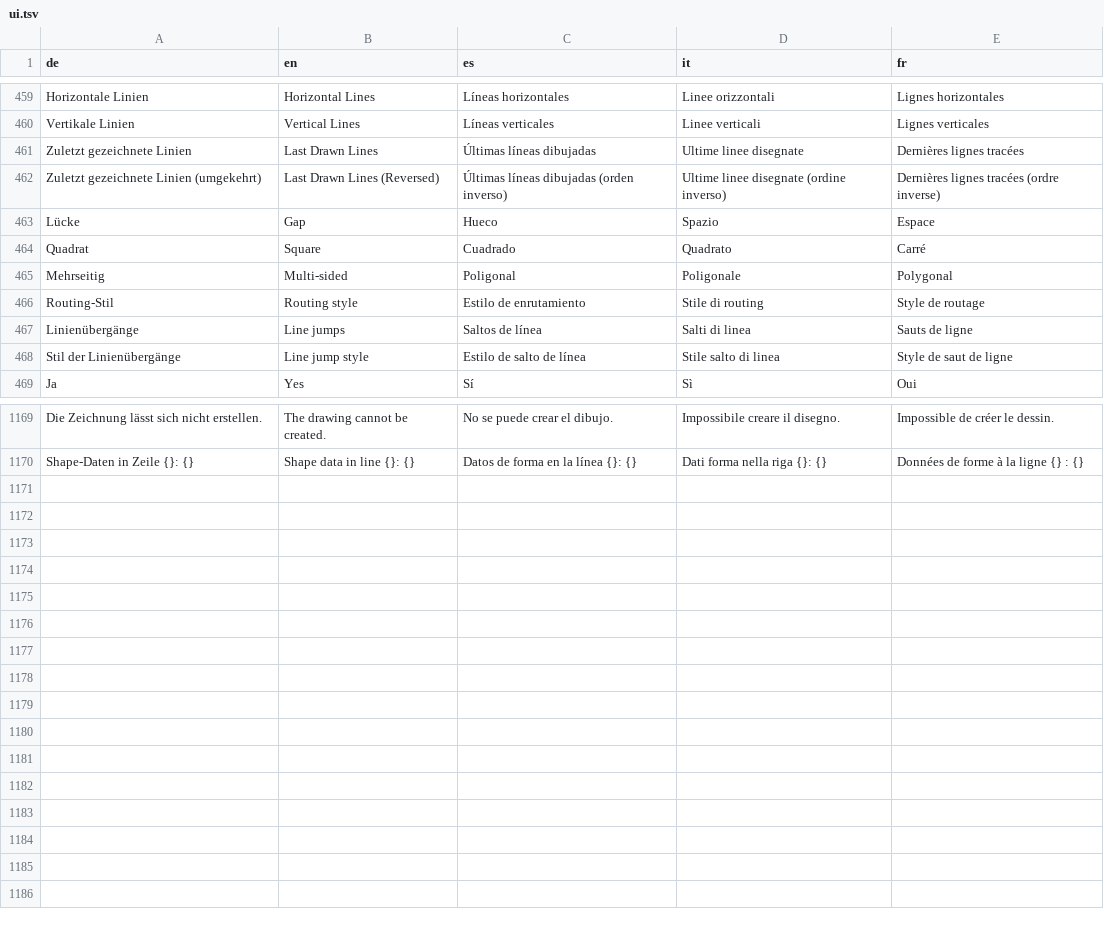
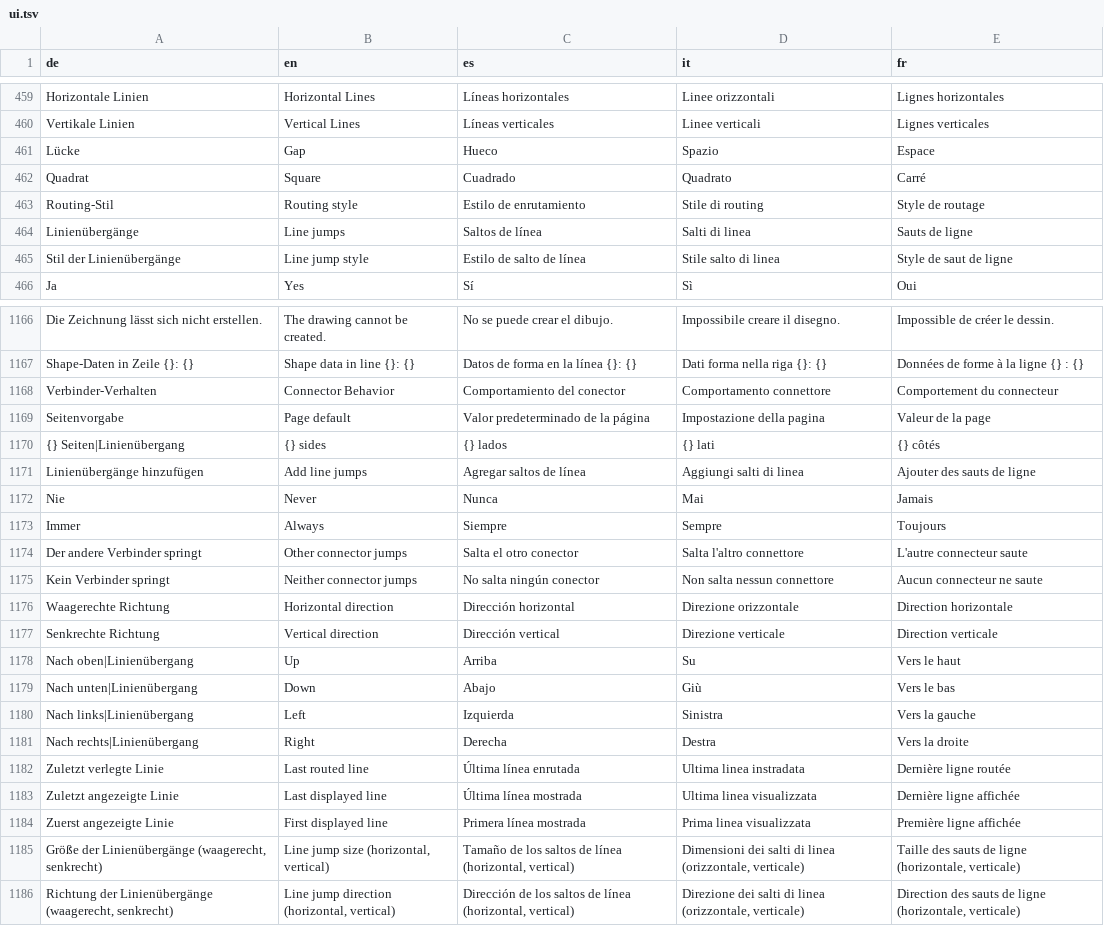
Before and after one commit to JFLibrary/JFLib, a TSV file: apps/JFDiagrammer/locales/ui.tsv, drawn as a sheet; only a part is shown, gaps mark what is left out; removed rows and columns are numbered as before the commit, all else as after; the diff names each change by its address in the sheet, - before the commit and + after, or states it on an @@ line.

```diff
--- a/apps/JFDiagrammer/locales/ui.tsv
+++ b/apps/JFDiagrammer/locales/ui.tsv
-row 461: Zuletzt gezeichnete Linien | Last Drawn Lines | Últimas líneas dibujadas | Ultime linee disegnate | Dernières lignes tracées
-row 462: Zuletzt gezeichnete Linien (umgekehrt) | Last Drawn Lines (Reversed) | Últimas líneas dibujadas (orden inverso) | Ultime linee disegnate (ordine inverso) | Dernières lignes tracées (ordre inverse)
-row 465: Mehrseitig | Multi-sided | Poligonal | Poligonale | Polygonal
+row 1168: Verbinder-Verhalten | Connector Behavior | Comportamiento del conector | Comportamento connettore | Comportement du connecteur
+row 1169: Seitenvorgabe | Page default | Valor predeterminado de la página | Impostazione della pagina | Valeur de la page
+row 1170: {} Seiten|Linienübergang | {} sides | {} lados | {} lati | {} côtés
+row 1171: Linienübergänge hinzufügen | Add line jumps | Agregar saltos de línea | Aggiungi salti di linea | Ajouter des sauts de ligne
+row 1172: Nie | Never | Nunca | Mai | Jamais
+row 1173: Immer | Always | Siempre | Sempre | Toujours
+row 1174: Der andere Verbinder springt | Other connector jumps | Salta el otro conector | Salta l'altro connettore | L'autre connecteur saute
+row 1175: Kein Verbinder springt | Neither connector jumps | No salta ningún conector | Non salta nessun connettore | Aucun connecteur ne saute
+row 1176: Waagerechte Richtung | Horizontal direction | Dirección horizontal | Direzione orizzontale | Direction horizontale
+row 1177: Senkrechte Richtung | Vertical direction | Dirección vertical | Direzione verticale | Direction verticale
+row 1178: Nach oben|Linienübergang | Up | Arriba | Su | Vers le haut
+row 1179: Nach unten|Linienübergang | Down | Abajo | Giù | Vers le bas
+row 1180: Nach links|Linienübergang | Left | Izquierda | Sinistra | Vers la gauche
+row 1181: Nach rechts|Linienübergang | Right | Derecha | Destra | Vers la droite
+row 1182: Zuletzt verlegte Linie | Last routed line | Última línea enrutada | Ultima linea instradata | Dernière ligne routée
+row 1183: Zuletzt angezeigte Linie | Last displayed line | Última línea mostrada | Ultima linea visualizzata | Dernière ligne affichée
+row 1184: Zuerst angezeigte Linie | First displayed line | Primera línea mostrada | Prima linea visualizzata | Première ligne affichée
+row 1185: Größe der Linienübergänge (waagerecht, senkrecht) | Line jump size (horizontal, vertical) | Tamaño de los saltos de línea (horizontal, vertical) | Dimensioni dei salti di linea (orizzontale, verticale) | Taille des sauts de ligne (horizontale, verticale)
+row 1186: Richtung der Linienübergänge (waagerecht, senkrecht) | Line jump direction (horizontal, vertical) | Dirección de los saltos de línea (horizontal, vertical) | Direzione dei salti di linea (orizzontale, verticale) | Direction des sauts de ligne (horizontale, verticale)
```
Also changed, not shown: 25 other files.
